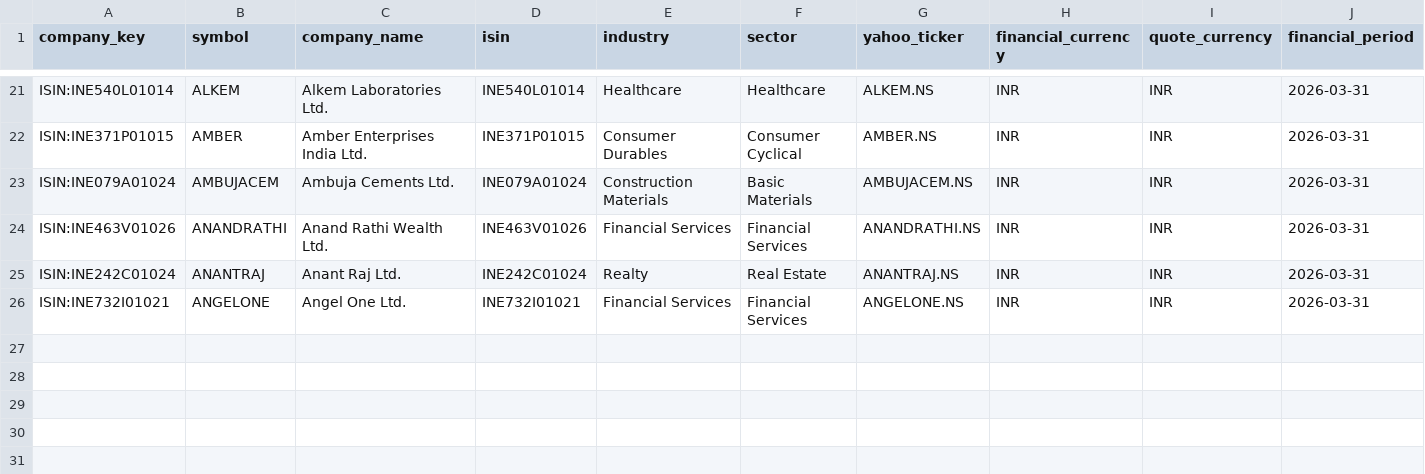
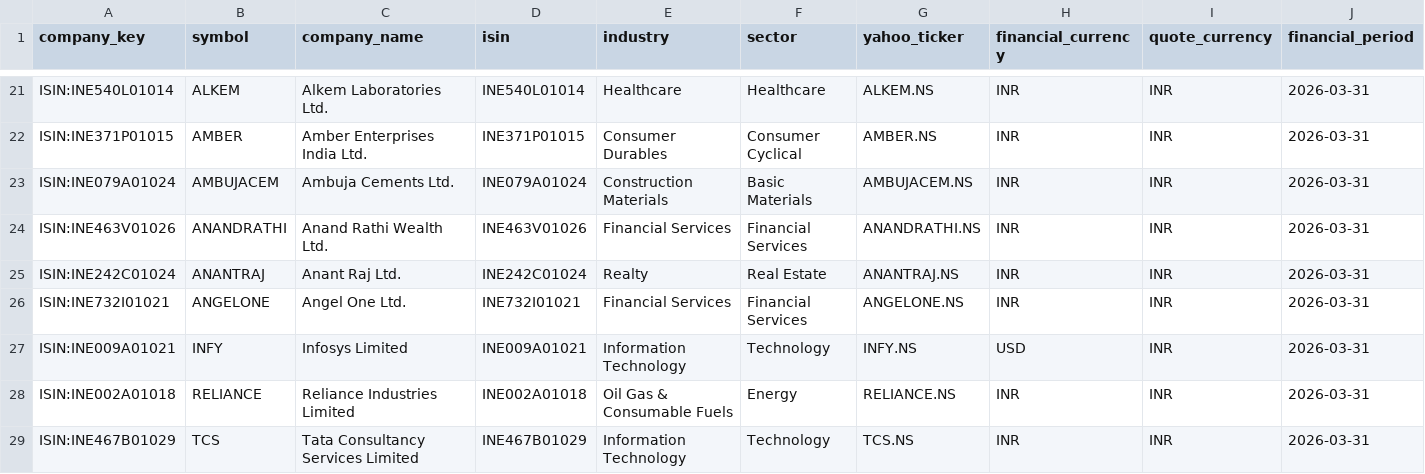
Before and after one commit to knclanil/global-industry-cycle-intelligence, a CSV file: data/india_financials/company_financial_summary.csv, drawn as a sheet; only a part is shown, gaps mark what is left out; rows hold the shown columns only; the diff names each change by its address in the sheet, - before the commit and + after, or states it on an @@ line.

```diff
--- a/data/india_financials/company_financial_summary.csv
+++ b/data/india_financials/company_financial_summary.csv
+row 27: ISIN:INE009A01021 | INFY | Infosys Limited | INE009A01021 | Information Technology | Technology | INFY.NS | USD | INR | 2026-03-31
+row 28: ISIN:INE002A01018 | RELIANCE | Reliance Industries Limited | INE002A01018 | Oil Gas & Consumable Fuels | Energy | RELIANCE.NS | INR | INR | 2026-03-31
+row 29: ISIN:INE467B01029 | TCS | Tata Consultancy Services Limited | INE467B01029 | Information Technology | Technology | TCS.NS | INR | INR | 2026-03-31
```
Also changed, not shown: data/india_financials/index_financial_summary.csv, data/india_financials/kpi_coverage_by_company.csv, 8 other files.
